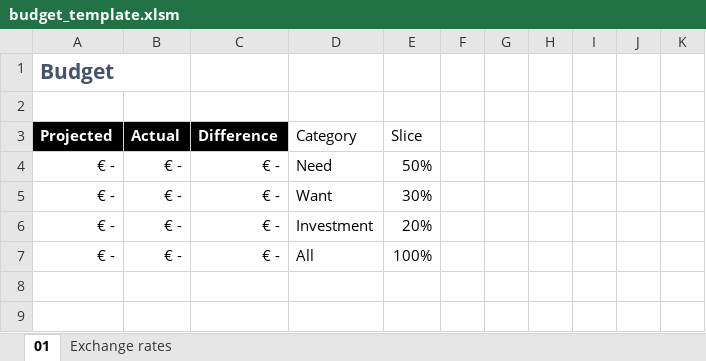
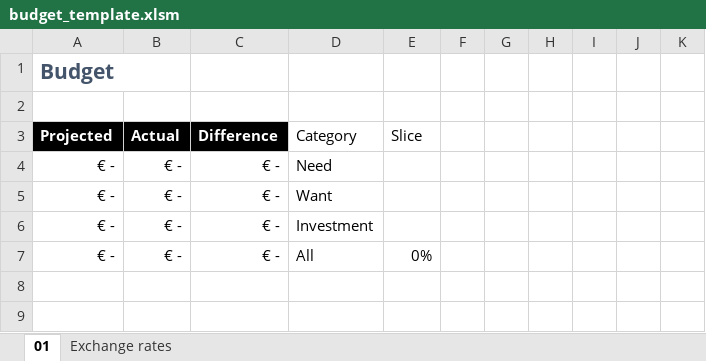
Before and after one commit to franco-ruggeri/budget, an Excel workbook: data/budget_template.xlsm, sheet 01, drawn as a sheet; only a part is shown; values as stored, in another font and other column widths than the file's, no borders; conditional formats and table styles not drawn; the diff names each change by its address in the sheet, - before the commit and + after, or states it on an @@ line.

Commit message:
Remove default slices in budget template

```diff
--- a/data/budget_template.xlsm (sheet 01)
+++ b/data/budget_template.xlsm (sheet 01)
-E4: 50%
+E4: (empty)
-E5: 30%
+E5: (empty)
-E6: 20%
+E6: (empty)
-E7: 100%
+E7: 0%
```
Also changed, not shown: sheet Exchange rates.
